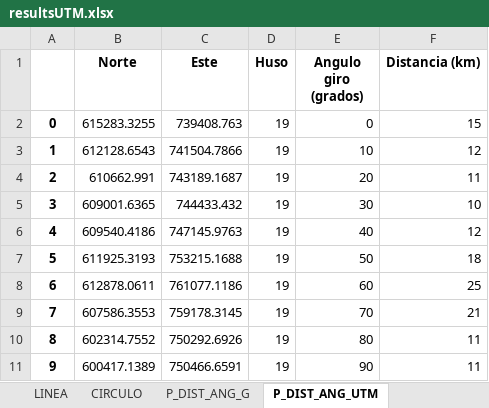
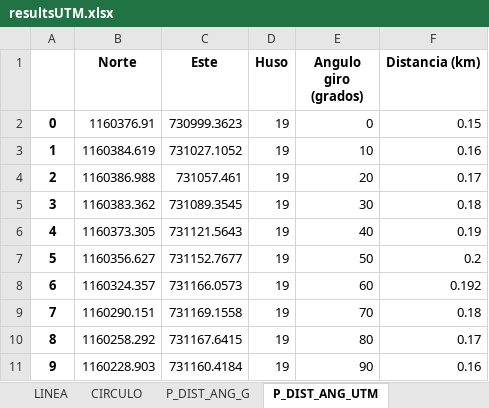
Before and after one commit to metantonio/map-draw, an Excel workbook: resultsUTM.xlsx, sheet P_DIST_ANG_UTM, drawn as a sheet; only a part is shown; values as stored, in another font and other column widths than the file's, no borders; the diff covers the shown part only; the diff names each change by its address in the sheet, - before the commit and + after, or states it on an @@ line.

```diff
--- a/resultsUTM.xlsx (sheet P_DIST_ANG_UTM)
+++ b/resultsUTM.xlsx (sheet P_DIST_ANG_UTM)
-B2 (Norte): 615283.3255
+B2 (Norte): 1160376.91
-C2 (Este): 739408.763
+C2 (Este): 730999.3623
-F2 (Distancia (km)): 15
+F2 (Distancia (km)): 0.15
-B3 (Norte): 612128.6543
+B3 (Norte): 1160384.619
-C3 (Este): 741504.7866
+C3 (Este): 731027.1052
-F3 (Distancia (km)): 12
+F3 (Distancia (km)): 0.16
-B4 (Norte): 610662.991
+B4 (Norte): 1160386.988
-C4 (Este): 743189.1687
+C4 (Este): 731057.461
-F4 (Distancia (km)): 11
+F4 (Distancia (km)): 0.17
-B5 (Norte): 609001.6365
+B5 (Norte): 1160383.362
-C5 (Este): 744433.432
+C5 (Este): 731089.3545
-F5 (Distancia (km)): 10
+F5 (Distancia (km)): 0.18
-B6 (Norte): 609540.4186
+B6 (Norte): 1160373.305
-C6 (Este): 747145.9763
+C6 (Este): 731121.5643
-F6 (Distancia (km)): 12
+F6 (Distancia (km)): 0.19
-B7 (Norte): 611925.3193
+B7 (Norte): 1160356.627
-C7 (Este): 753215.1688
+C7 (Este): 731152.7677
-F7 (Distancia (km)): 18
+F7 (Distancia (km)): 0.2
-B8 (Norte): 612878.0611
+B8 (Norte): 1160324.357
-C8 (Este): 761077.1186
+C8 (Este): 731166.0573
-F8 (Distancia (km)): 25
+F8 (Distancia (km)): 0.192
-B9 (Norte): 607586.3553
+B9 (Norte): 1160290.151
-C9 (Este): 759178.3145
+C9 (Este): 731169.1558
-F9 (Distancia (km)): 21
+F9 (Distancia (km)): 0.18
-B10 (Norte): 602314.7552
+B10 (Norte): 1160258.292
-C10 (Este): 750292.6926
+C10 (Este): 731167.6415
-F10 (Distancia (km)): 11
+F10 (Distancia (km)): 0.17
-B11 (Norte): 600417.1389
+B11 (Norte): 1160228.903
-C11 (Este): 750466.6591
+C11 (Este): 731160.4184
-F11 (Distancia (km)): 11
+F11 (Distancia (km)): 0.16
```
Also changed, not shown: 81 edited cells elsewhere in this sheet, sheet P_DIST_ANG_G, sheet LINEA, sheet LOCALIZACION, sheet CIRCULO, 4 other files.
